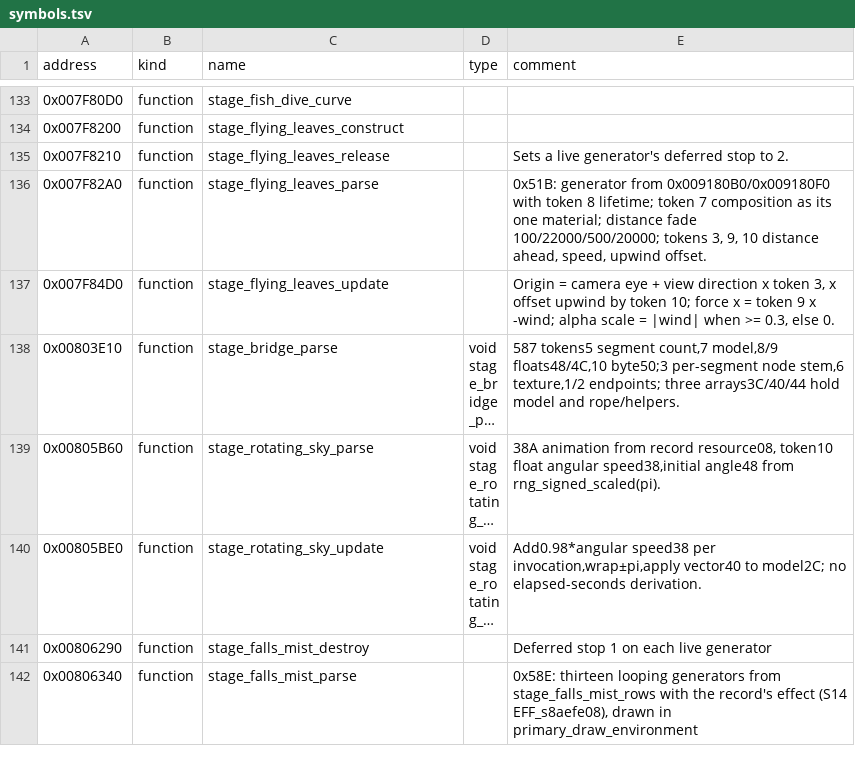
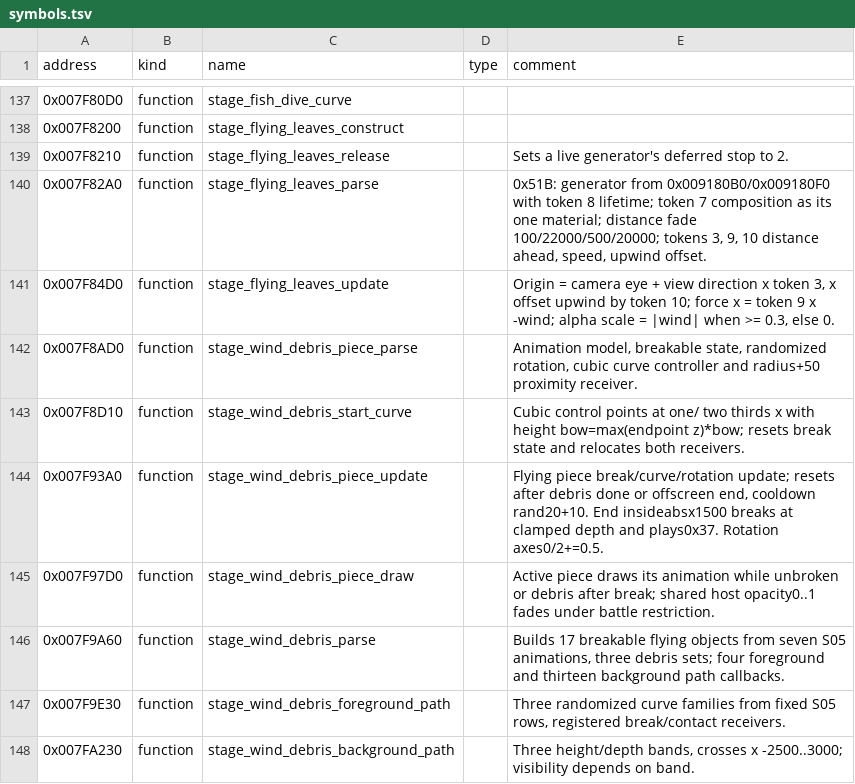
Before and after one commit to solid1353/UN-Workshop, a TSV file: reverse_engineering/annotations/UN3/BATTLE.BIN/symbols.tsv, drawn as a sheet; only a part is shown, gaps mark what is left out; the shorter side is filled out with more unchanged rows; long unchanged cells end in …; the diff covers the shown part only.

Commit message:
Document UN3 S05 wind, props, lighting and breakable lifecycle

```diff
--- a/reverse_engineering/annotations/UN3/BATTLE.BIN/symbols.tsv
+++ b/reverse_engineering/annotations/UN3/BATTLE.BIN/symbols.tsv
@@ -137 +141,8 @@ address	kind	name	type	comment
 0x007F84D0	function	stage_flying_leaves_update		Origin = camera eye + view direction x token 3, x offset upwind by token 10; force x = token 9 x -wind; alpha scale = |wind| when >= 0.3, else 0.
+0x007F8AD0	function	stage_wind_debris_piece_parse		Animation model, breakable state, randomized rotation, cubic curve controller and radius+50 proximity receiver.
+0x007F8D10	function	stage_wind_debris_start_curve		Cubic control points at one/ two thirds x with height bow=max(endpoint z)*bow; resets break state and relocates both receivers.
+0x007F93A0	function	stage_wind_debris_piece_update		Flying piece break/curve/rotation update; resets after debris done or offscreen end, cooldown rand20+10. End insideabsx1500 breaks at clamped depth and plays0x37. Rotation axes0/2+=0.5.
+0x007F97D0	function	stage_wind_debris_piece_draw		Active piece draws its animation while unbroken or debris after break; shared host opacity0..1 fades under battle restriction.
+0x007F9A60	function	stage_wind_debris_parse		Builds 17 breakable flying objects from seven S05 animations, three debris sets; four foreground and thirteen background path callbacks.
+0x007F9E30	function	stage_wind_debris_foreground_path		Three randomized curve families from fixed S05 rows, registered break/contact receivers.
+0x007FA230	function	stage_wind_debris_background_path		Three height/depth bands, crosses x -2500..3000; visibility depends on band.
```
Also changed, not shown: 11 added rows and 1 edited cell elsewhere in this file, 2 other files.
